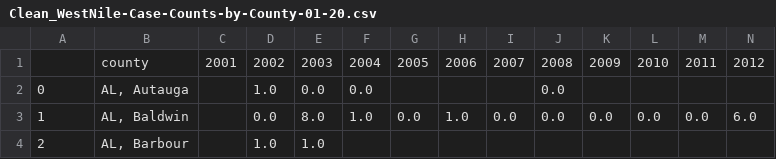
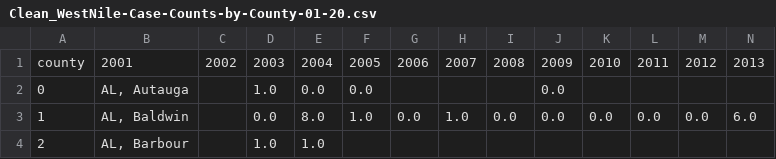
Before and after one commit to Evdawg/Project_3_Mosquito-borne_Diseases, a CSV file: Resources/Data/Clean_WestNile-Case-Counts-by-County-01-20.csv, drawn as a sheet; only a part is shown; removed rows and columns are numbered as before the commit, all else as after; rows hold the shown columns only; the diff names each change by its address in the sheet, - before the commit and + after, or states it on an @@ line.

Commit message:
Updated Index
Updated index.html, changed name of primary .js file to diseaseMap. Added files processed from CSV  for data reading in JS. Temp and LD.

```diff
--- a/Resources/Data/Clean_WestNile-Case-Counts-by-County-01-20.csv
+++ b/Resources/Data/Clean_WestNile-Case-Counts-by-County-01-20.csv
-row 1:  | county | 2001 | 2002 | 2003 | 2004 | 2005 | 2006 | 2007 | 2008 | 2009 | 2010 | 2011 | 2012
+row 1: county | 2001 | 2002 | 2003 | 2004 | 2005 | 2006 | 2007 | 2008 | 2009 | 2010 | 2011 | 2012 | 2013
```
Also changed, not shown: 6 other files.
